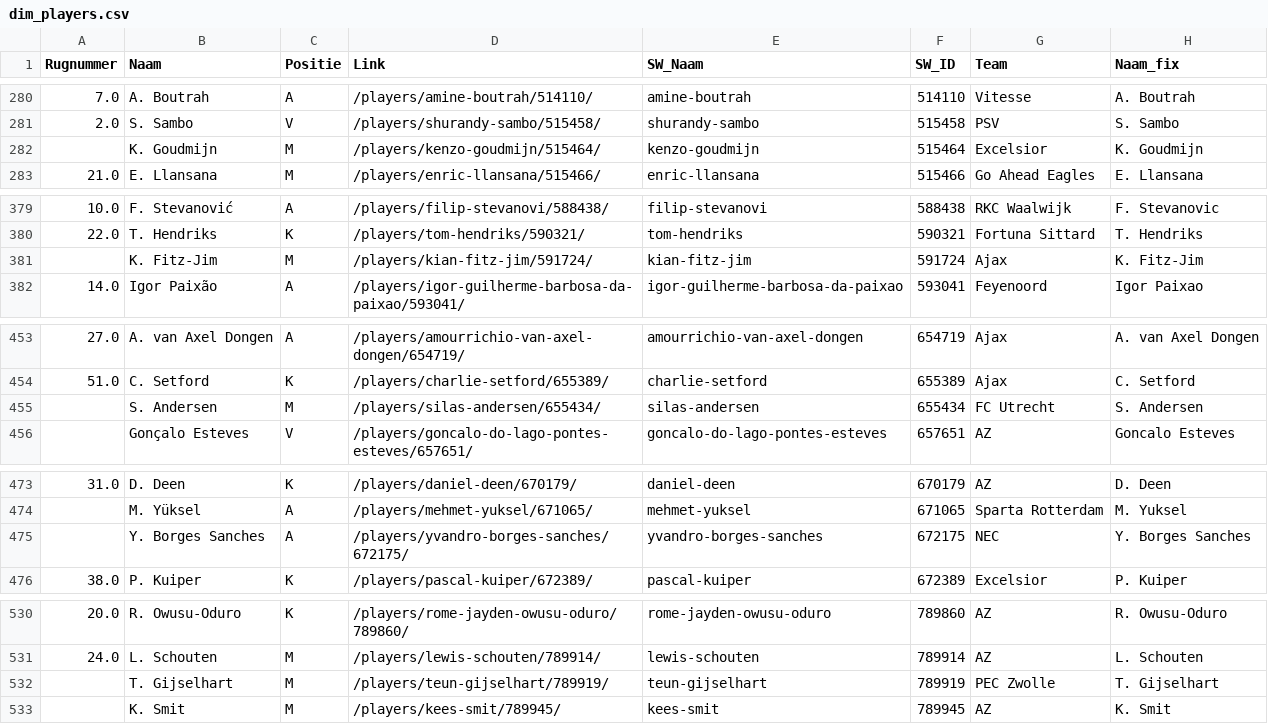
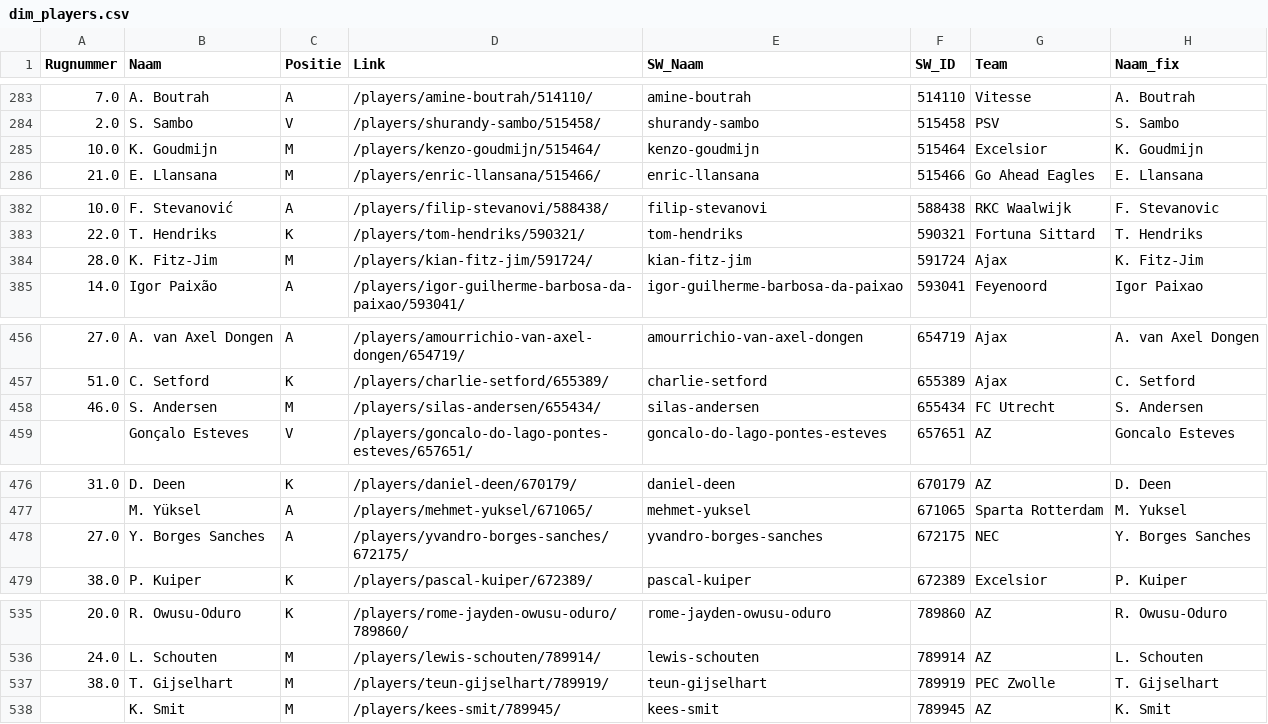
Before and after one commit to mfleuren/sport-scraping, a CSV file: scraper_soccerway/dash/data/dim_players.csv, drawn as a sheet; only a part is shown, gaps mark what is left out; the diff covers the shown part only.

```diff
--- a/scraper_soccerway/dash/data/dim_players.csv
+++ b/scraper_soccerway/dash/data/dim_players.csv
@@ -281,3 +284,3 @@ Rugnummer;Naam;Positie;Link;SW_Naam;SW_ID;Team;Naam_fix
 2.0;S. Sambo;V;/players/shurandy-sambo/515458/;shurandy-sambo;515458;PSV;S. Sambo
-;K. Goudmijn;M;/players/kenzo-goudmijn/515464/;kenzo-goudmijn;515464;Excelsior;K. Goudmijn
+10.0;K. Goudmijn;M;/players/kenzo-goudmijn/515464/;kenzo-goudmijn;515464;Excelsior;K. Goudmijn
 21.0;E. Llansana;M;/players/enric-llansana/515466/;enric-llansana;515466;Go Ahead Eagles;E. Llansana
@@ -380,3 +383,3 @@ Rugnummer;Naam;Positie;Link;SW_Naam;SW_ID;Team;Naam_fix
 22.0;T. Hendriks;K;/players/tom-hendriks/590321/;tom-hendriks;590321;Fortuna Sittard;T. Hendriks
-;K. Fitz-Jim;M;/players/kian-fitz-jim/591724/;kian-fitz-jim;591724;Ajax;K. Fitz-Jim
+28.0;K. Fitz-Jim;M;/players/kian-fitz-jim/591724/;kian-fitz-jim;591724;Ajax;K. Fitz-Jim
 14.0;Igor Paixão;A;/players/igor-guilherme-barbosa-da-paixao/593041/;igor-guilherme-barbosa-da-paixao;593041;Feyenoord;Igor Paixao
@@ -454,3 +457,3 @@ Rugnummer;Naam;Positie;Link;SW_Naam;SW_ID;Team;Naam_fix
 51.0;C. Setford;K;/players/charlie-setford/655389/;charlie-setford;655389;Ajax;C. Setford
-;S. Andersen;M;/players/silas-andersen/655434/;silas-andersen;655434;FC Utrecht;S. Andersen
+46.0;S. Andersen;M;/players/silas-andersen/655434/;silas-andersen;655434;FC Utrecht;S. Andersen
 ;Gonçalo Esteves;V;/players/goncalo-do-lago-pontes-esteves/657651/;goncalo-do-lago-pontes-esteves;657651;AZ;Goncalo Esteves
@@ -474,3 +477,3 @@ Rugnummer;Naam;Positie;Link;SW_Naam;SW_ID;Team;Naam_fix
 ;M. Yüksel;A;/players/mehmet-yuksel/671065/;mehmet-yuksel;671065;Sparta Rotterdam;M. Yuksel
-;Y. Borges Sanches;A;/players/yvandro-borges-sanches/672175/;yvandro-borges-sanches;672175;NEC;Y. Borges Sanches
+27.0;Y. Borges Sanches;A;/players/yvandro-borges-sanches/672175/;yvandro-borges-sanches;672175;NEC;Y. Borges Sanches
 38.0;P. Kuiper;K;/players/pascal-kuiper/672389/;pascal-kuiper;672389;Excelsior;P. Kuiper
@@ -531,3 +536,3 @@ Rugnummer;Naam;Positie;Link;SW_Naam;SW_ID;Team;Naam_fix
 24.0;L. Schouten;M;/players/lewis-schouten/789914/;lewis-schouten;789914;AZ;L. Schouten
-;T. Gijselhart;M;/players/teun-gijselhart/789919/;teun-gijselhart;789919;PEC Zwolle;T. Gijselhart
+38.0;T. Gijselhart;M;/players/teun-gijselhart/789919/;teun-gijselhart;789919;PEC Zwolle;T. Gijselhart
 ;K. Smit;M;/players/kees-smit/789945/;kees-smit;789945;AZ;K. Smit
```
Also changed, not shown: 5 added rows and 2 edited cells elsewhere in this file, 4 other files.
